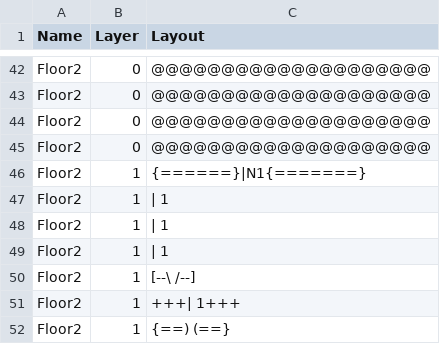
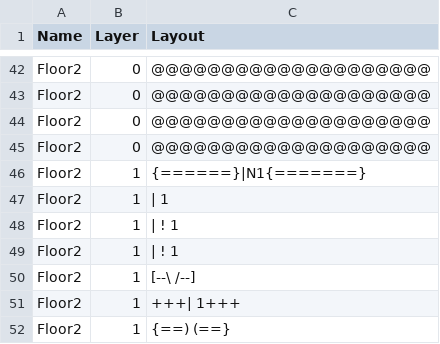
Before and after one commit to kwoolter/ZeldaQuest, a CSV file: model/data/default_floor_layouts.csv, drawn as a sheet; only a part is shown, gaps mark what is left out.

```diff
--- a/model/data/default_floor_layouts.csv
+++ b/model/data/default_floor_layouts.csv
@@ -47,4 +47,4 @@ Floor2,1,{======}|N1{=======}
 Floor2,1,|                  1
-Floor2,1,|                  1
-Floor2,1,|                  1
+Floor2,1,|             !    1
+Floor2,1,|       !          1
 Floor2,1,[--\            /--]
```
Also changed, not shown: model/data/default_floor_objects.csv, 3 other files.
